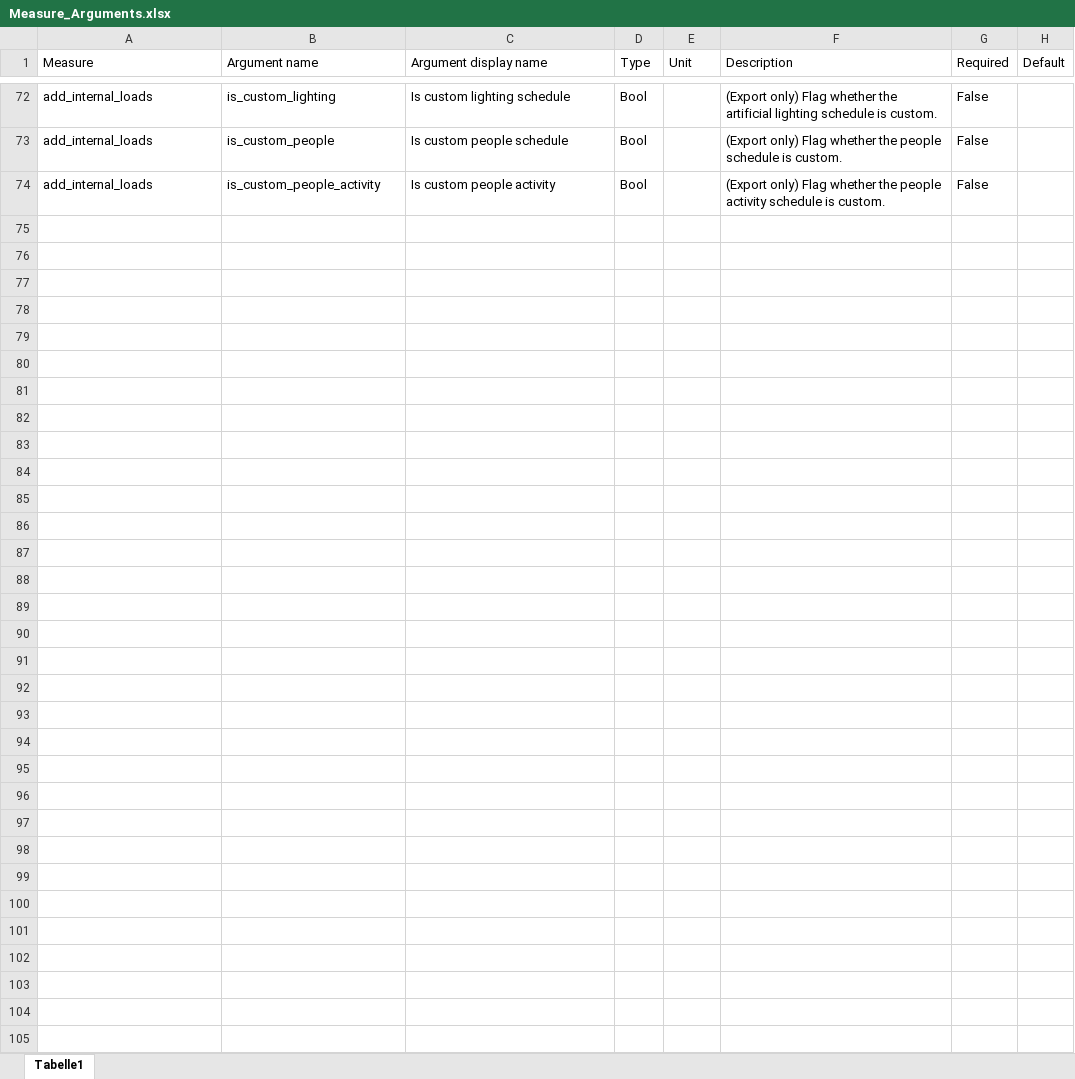
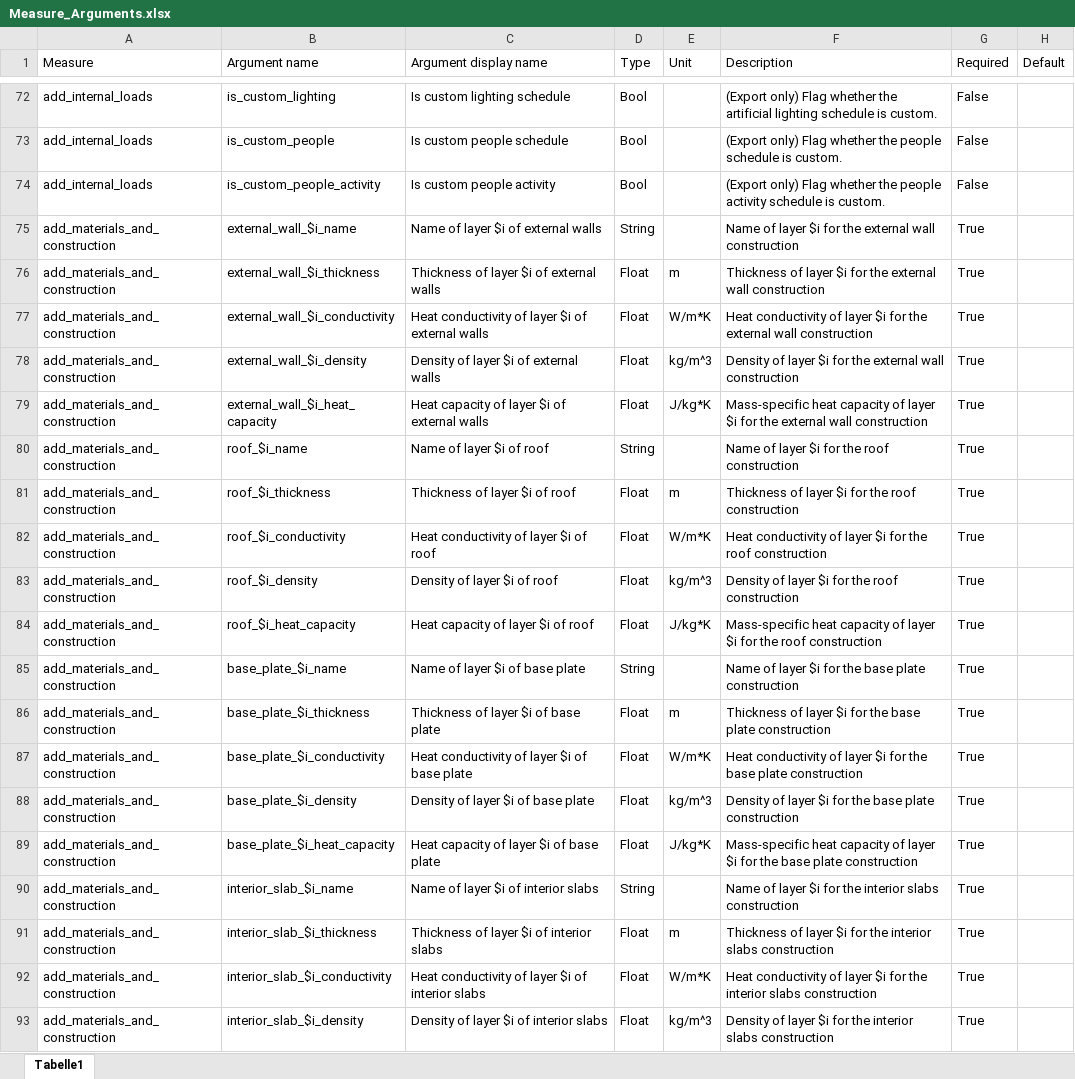
Before and after one commit to QuaSi-Software/GenSim, an Excel workbook: docs/Measure_Arguments.xlsx, sheet Tabelle1, drawn as a sheet; only a part is shown, gaps mark what is left out; values as stored, in another font and other column widths than the file's, no borders; the diff covers the shown part only; the diff names each change by its address in the sheet, - before the commit and + after, or states it on an @@ line.

Commit message:
Rename arguments of measure add_materials_and_construction to comply with OS style and to improve clarity.

```diff
--- a/docs/Measure_Arguments.xlsx (sheet Tabelle1)
+++ b/docs/Measure_Arguments.xlsx (sheet Tabelle1)
+row 75: add_materials_and_construction | external_wall_$i_name | Name of layer $i of external walls | String |  | Name of layer $i for the external wall construction | True
+row 76: add_materials_and_construction | external_wall_$i_thickness | Thickness of layer $i of external walls | Float | m | Thickness of layer $i for the external wall construction | True
+row 77: add_materials_and_construction | external_wall_$i_conductivity | Heat conductivity of layer $i of external walls | Float | W/m*K | Heat conductivity of layer $i for the external wall construction | True
+row 78: add_materials_and_construction | external_wall_$i_density | Density of layer $i of external walls | Float | kg/m^3 | Density of layer $i for the external wall construction | True
+row 79: add_materials_and_construction | external_wall_$i_heat_capacity | Heat capacity of layer $i of external walls | Float | J/kg*K | Mass-specific heat capacity of layer $i for the external wall construction | True
+row 80: add_materials_and_construction | roof_$i_name | Name of layer $i of roof | String |  | Name of layer $i for the roof construction | True
+row 81: add_materials_and_construction | roof_$i_thickness | Thickness of layer $i of roof | Float | m | Thickness of layer $i for the roof construction | True
+row 82: add_materials_and_construction | roof_$i_conductivity | Heat conductivity of layer $i of roof | Float | W/m*K | Heat conductivity of layer $i for the roof construction | True
+row 83: add_materials_and_construction | roof_$i_density | Density of layer $i of roof | Float | kg/m^3 | Density of layer $i for the roof construction | True
+row 84: add_materials_and_construction | roof_$i_heat_capacity | Heat capacity of layer $i of roof | Float | J/kg*K | Mass-specific heat capacity of layer $i for the roof construction | True
+row 85: add_materials_and_construction | base_plate_$i_name | Name of layer $i of base plate | String |  | Name of layer $i for the base plate construction | True
+row 86: add_materials_and_construction | base_plate_$i_thickness | Thickness of layer $i of base plate | Float | m | Thickness of layer $i for the base plate construction | True
+row 87: add_materials_and_construction | base_plate_$i_conductivity | Heat conductivity of layer $i of base plate | Float | W/m*K | Heat conductivity of layer $i for the base plate construction | True
+row 88: add_materials_and_construction | base_plate_$i_density | Density of layer $i of base plate | Float | kg/m^3 | Density of layer $i for the base plate construction | True
+row 89: add_materials_and_construction | base_plate_$i_heat_capacity | Heat capacity of layer $i of base plate | Float | J/kg*K | Mass-specific heat capacity of layer $i for the base plate construction | True
+row 90: add_materials_and_construction | interior_slab_$i_name | Name of layer $i of interior slabs | String |  | Name of layer $i for the interior slabs construction | True
+row 91: add_materials_and_construction | interior_slab_$i_thickness | Thickness of layer $i of interior slabs | Float | m | Thickness of layer $i for the interior slabs construction | True
+row 92: add_materials_and_construction | interior_slab_$i_conductivity | Heat conductivity of layer $i of interior slabs | Float | W/m*K | Heat conductivity of layer $i for the interior slabs construction | True
+row 93: add_materials_and_construction | interior_slab_$i_density | Density of layer $i of interior slabs | Float | kg/m^3 | Density of layer $i for the interior slabs construction | True
```
Also changed, not shown: 21 added rows and 2 edited cells elsewhere in this sheet, 6 other files.
